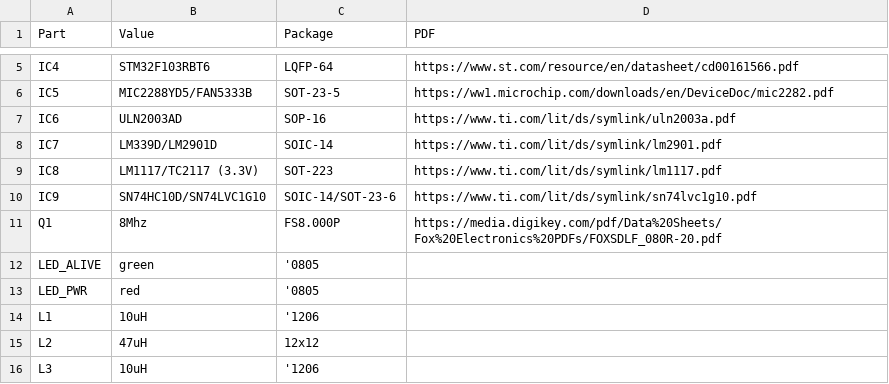
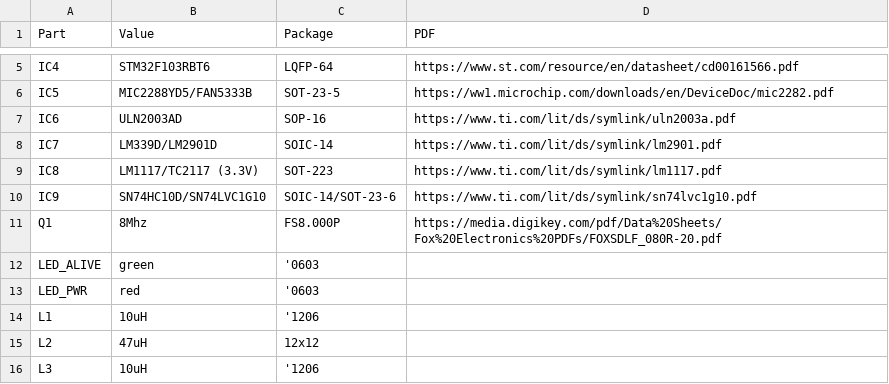
Before and after one commit to dimecho/Open-Inverter-WebInterface, a CSV file: Web/pcb/Hardware v3.0/bom/base_board7.csv, drawn as a sheet; only a part is shown, gaps mark what is left out.

```diff
--- a/Web/pcb/Hardware v3.0/bom/base_board7.csv
+++ b/Web/pcb/Hardware v3.0/bom/base_board7.csv
@@ -11,4 +11,4 @@ IC9,SN74HC10D/SN74LVC1G10,SOIC-14/SOT-23-6,https://www.ti.com/lit/ds/symlink/sn7
 Q1,8Mhz,FS8.000P,https://media.digikey.com/pdf/Data%20Sheets/Fox%20Electronics%20PDFs/FOXSDLF_080R-20.pdf
-LED_ALIVE,green,'0805,
-LED_PWR,red,'0805,
+LED_ALIVE,green,'0603,
+LED_PWR,red,'0603,
 L1,10uH,'1206,
```
Also changed, not shown: Web/pcb/Hardware v3.0/bom/usb2can.csv, 16 other files.
